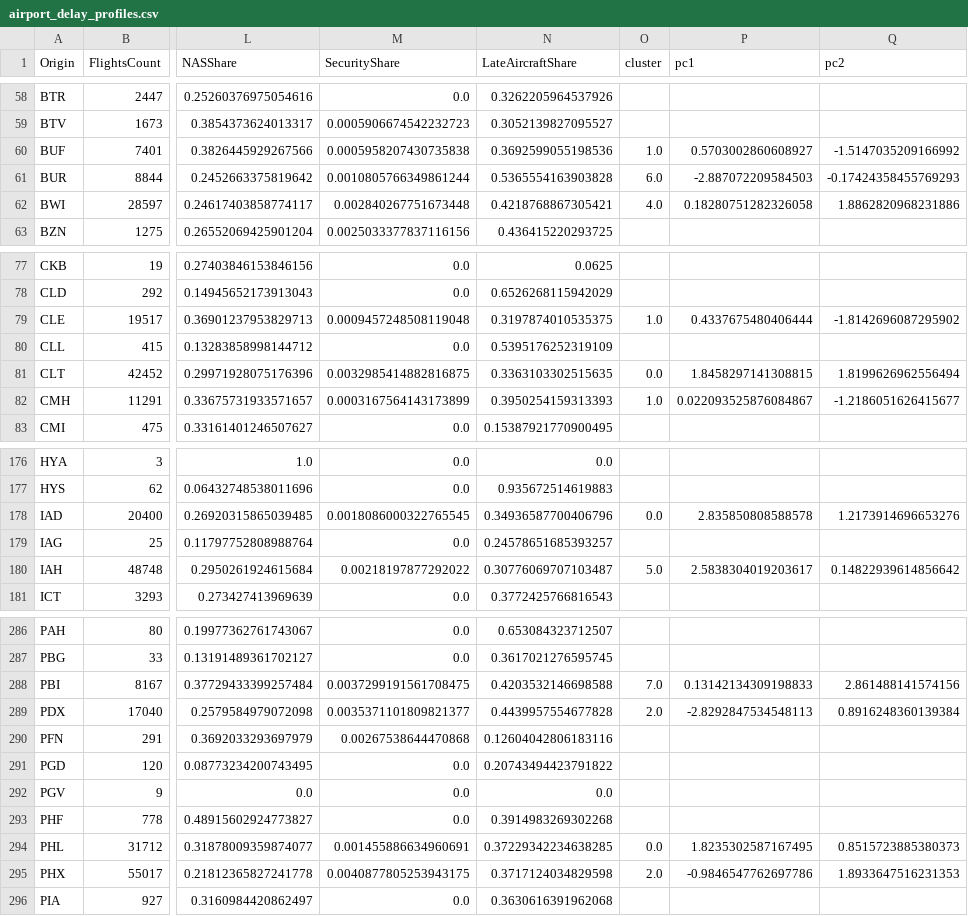
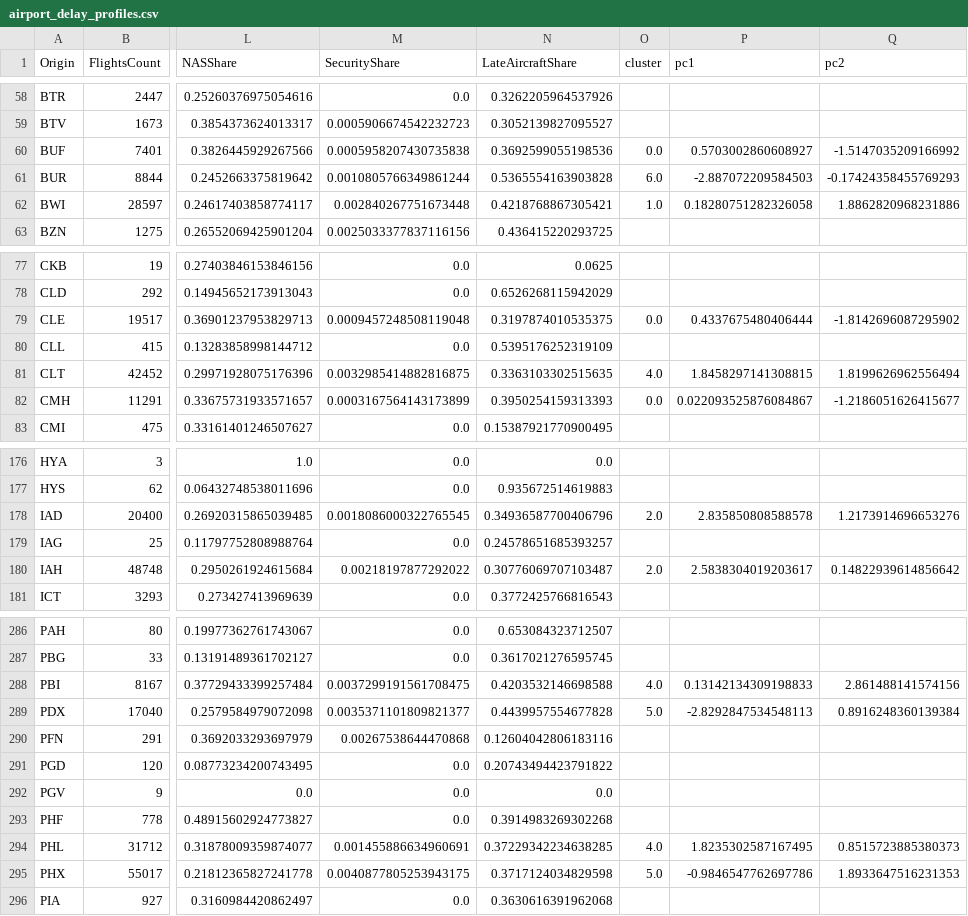
Before and after one commit to zuhrahmoh/Big-Data-Project, a CSV file: airport_delay_profiles.csv, drawn as a sheet; only a part is shown, gaps mark what is left out; the diff covers the shown part only; the diff names each change by its address in the sheet, - before the commit and + after, or states it on an @@ line.

```diff
--- a/airport_delay_profiles.csv
+++ b/airport_delay_profiles.csv
-O60 (cluster): 1.0
+O60 (cluster): 0.0
-O62 (cluster): 4.0
+O62 (cluster): 1.0
-O79 (cluster): 1.0
+O79 (cluster): 0.0
-O81 (cluster): 0.0
+O81 (cluster): 4.0
-O82 (cluster): 1.0
+O82 (cluster): 0.0
-O178 (cluster): 0.0
+O178 (cluster): 2.0
-O180 (cluster): 5.0
+O180 (cluster): 2.0
-O288 (cluster): 7.0
+O288 (cluster): 4.0
-O289 (cluster): 2.0
+O289 (cluster): 5.0
-O294 (cluster): 0.0
+O294 (cluster): 4.0
-O295 (cluster): 2.0
+O295 (cluster): 5.0
```
Also changed, not shown: 40 edited cells elsewhere in this file, airport_clusters.csv, cluster_summary.csv, 1 other file.
